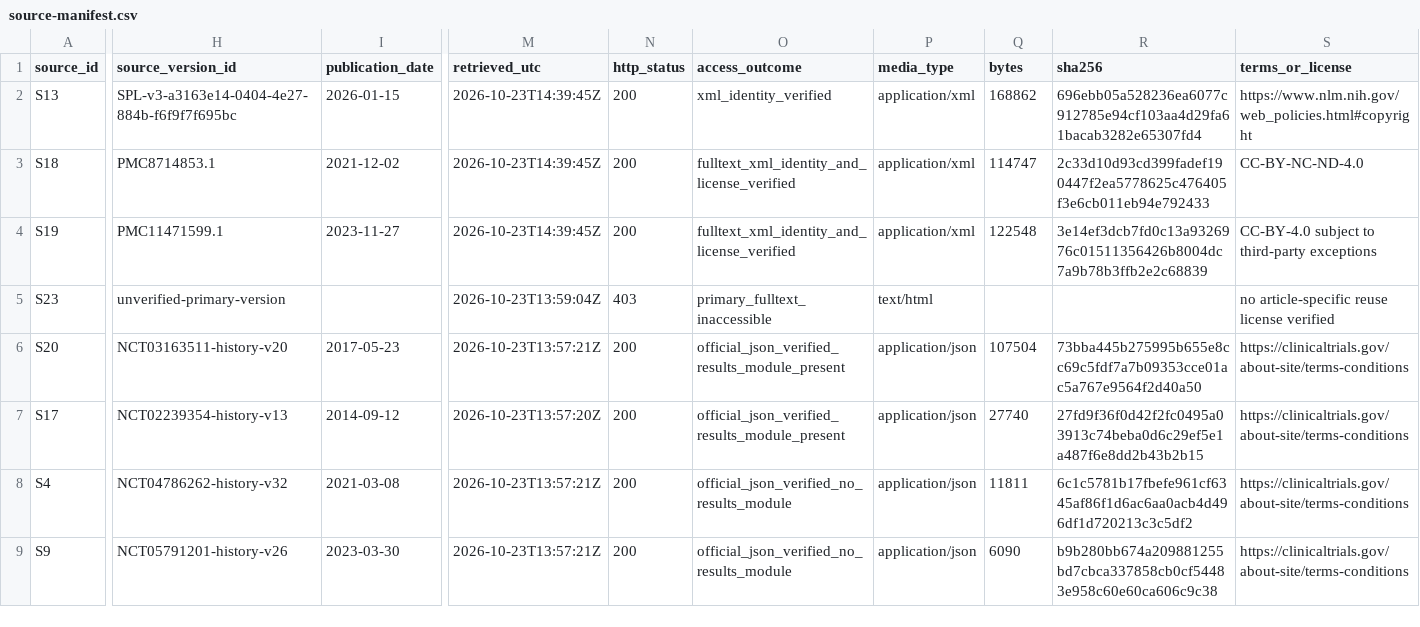
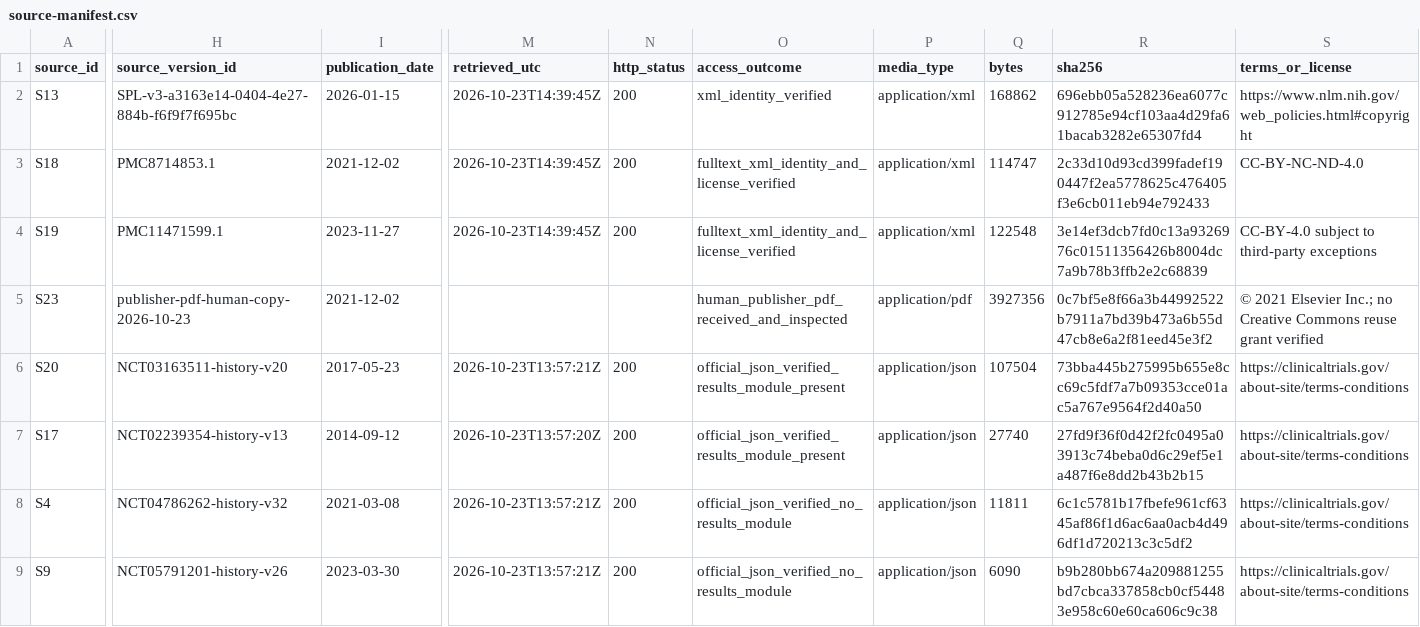
Before and after one commit to aditmer/type1-diabetes-cure-research, a CSV file: experiments/q3/source-manifest.csv, drawn as a sheet; only a part is shown, gaps mark what is left out; the diff covers the shown part only; the diff names each change by its address in the sheet, - before the commit and + after, or states it on an @@ line.

```diff
--- a/experiments/q3/source-manifest.csv
+++ b/experiments/q3/source-manifest.csv
-H5 (source_version_id): unverified-primary-version
+H5 (source_version_id): publisher-pdf-human-copy-2026-10-23
-I5 (publication_date): (empty)
+I5 (publication_date): 2021-12-02
-M5 (retrieved_utc): 2026-10-23T13:59:04Z
+M5 (retrieved_utc): (empty)
-N5 (http_status): 403
+N5 (http_status): (empty)
-O5 (access_outcome): primary_fulltext_inaccessible
+O5 (access_outcome): human_publisher_pdf_received_and_inspected
-P5 (media_type): text/html
+P5 (media_type): application/pdf
-Q5 (bytes): (empty)
+Q5 (bytes): 3927356
-R5 (sha256): (empty)
+R5 (sha256): 0c7bf5e8f66a3b44992522b7911a7bd39b473a6b55d47cb8e6a2f81eed45e3f2
-S5 (terms_or_license): no article-specific reuse license verified
+S5 (terms_or_license): © 2021 Elsevier Inc.; no Creative Commons reuse grant verified
```
Also changed, not shown: 5 edited cells elsewhere in this file, experiments/q3/retrieval-log.csv, 1 other file.
